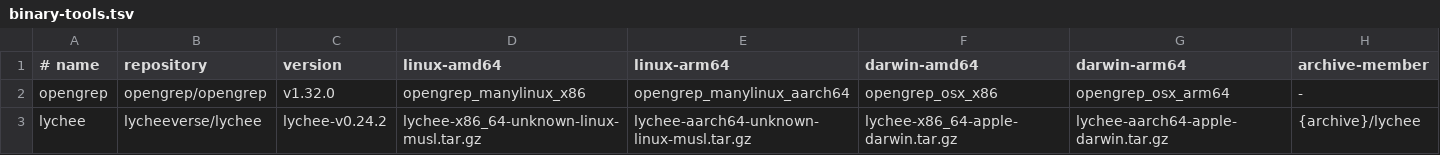
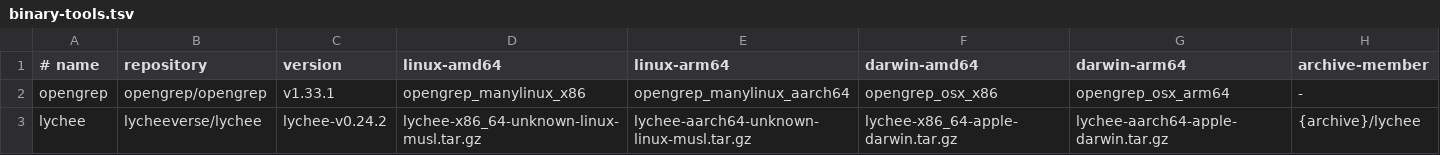
Before and after one commit to toozej/monogo, a TSV file: tools/binary-tools.tsv, drawn as a sheet.

```diff
--- a/tools/binary-tools.tsv
+++ b/tools/binary-tools.tsv
@@ -1,3 +1,3 @@
 # name	repository	version	linux-amd64	linux-arm64	darwin-amd64	darwin-arm64	archive-member
-opengrep	opengrep/opengrep	v1.32.0	opengrep_manylinux_x86	opengrep_manylinux_aarch64	opengrep_osx_x86	opengrep_osx_arm64	-
+opengrep	opengrep/opengrep	v1.33.1	opengrep_manylinux_x86	opengrep_manylinux_aarch64	opengrep_osx_x86	opengrep_osx_arm64	-
 lychee	lycheeverse/lychee	lychee-v0.24.2	lychee-x86_64-unknown-linux-musl.tar.gz	lychee-aarch64-unknown-linux-musl.tar.gz	lychee-x86_64-apple-darwin.tar.gz	lychee-aarch64-apple-darwin.tar.gz	{archive}/lychee
```
Also changed, not shown: tools/go-tools.tsv, 1 other file.
